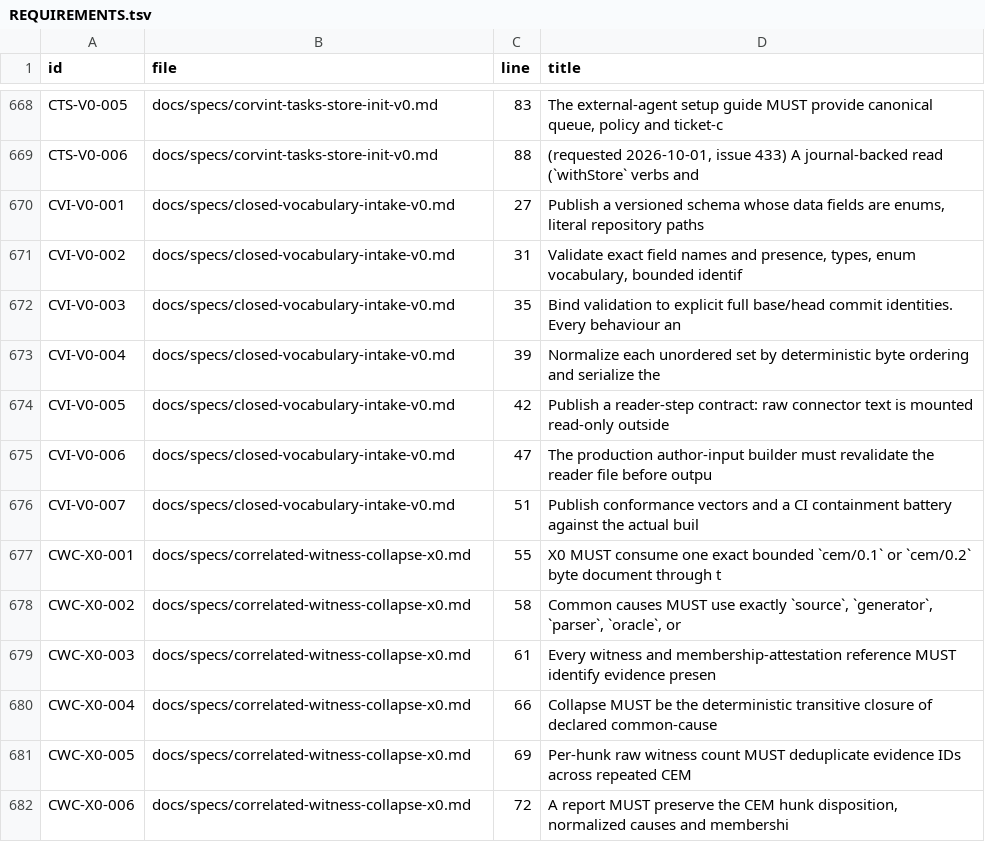
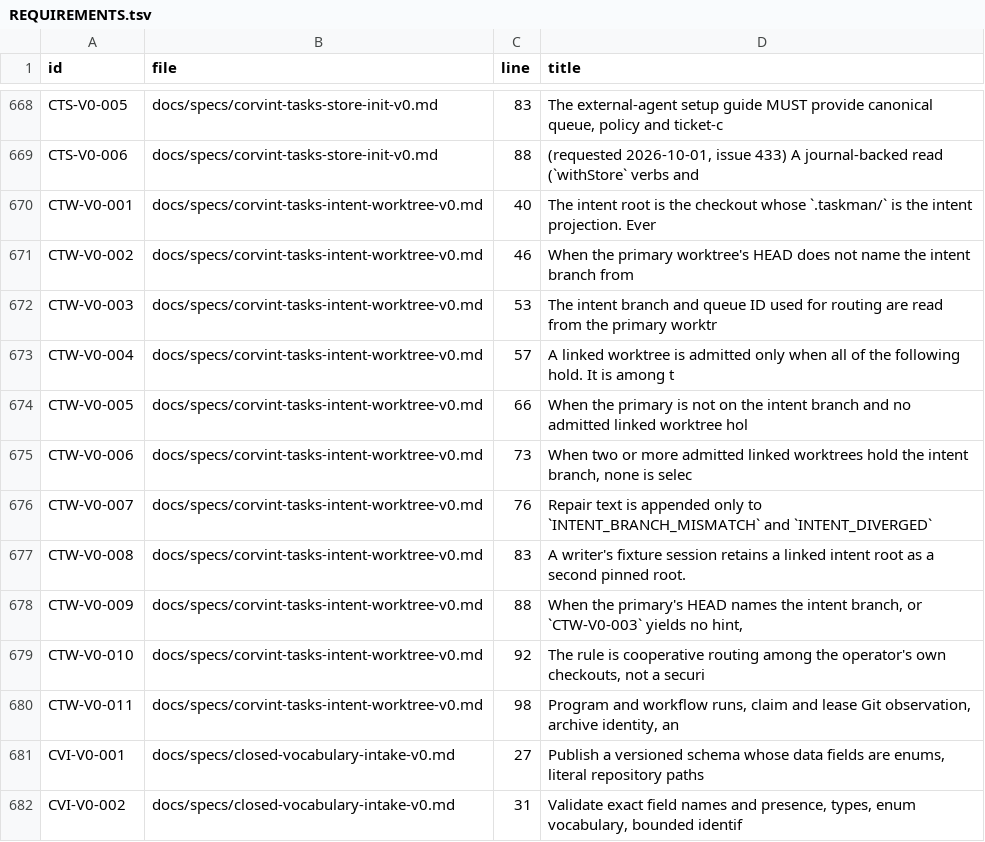
Before and after one commit to beamfall/corvint, a TSV file: docs/specs/REQUIREMENTS.tsv, drawn as a sheet; only a part is shown, gaps mark what is left out; the shorter side is filled out with more unchanged rows; the diff names each change by its address in the sheet, - before the commit and + after, or states it on an @@ line.

Commit message:
tasks: route intent writes through a linked intent worktree (V1-0325)
An agent on a feature branch can file a ticket without switching the
primary checkout. When the primary's HEAD is not on the intent branch
and exactly one admitted linked worktree holds it, that worktree's
.taskman becomes the intent root; identity, journal and lock stay on
the primary. Missing, stale, dirty and ambiguous intent worktrees keep
today's refusal codes and gain an exact repair command. Behavior from
the intent-branch checkout is unchanged.

Spec: docs/specs/corvint-tasks-intent-worktree-v0.md (CTW-V0-001..011),
proposed for owner acceptance; build log 2026-10-04-v1-0325.

```diff
--- a/docs/specs/REQUIREMENTS.tsv
+++ b/docs/specs/REQUIREMENTS.tsv
+row 670: CTW-V0-001 | docs/specs/corvint-tasks-intent-worktree-v0.md | 40 | The intent root is the checkout whose `.taskman/` is the intent projection. Ever
+row 671: CTW-V0-002 | docs/specs/corvint-tasks-intent-worktree-v0.md | 46 | When the primary worktree's HEAD does not name the intent branch from
+row 672: CTW-V0-003 | docs/specs/corvint-tasks-intent-worktree-v0.md | 53 | The intent branch and queue ID used for routing are read from the primary worktr
+row 673: CTW-V0-004 | docs/specs/corvint-tasks-intent-worktree-v0.md | 57 | A linked worktree is admitted only when all of the following hold. It is among t
+row 674: CTW-V0-005 | docs/specs/corvint-tasks-intent-worktree-v0.md | 66 | When the primary is not on the intent branch and no admitted linked worktree hol
+row 675: CTW-V0-006 | docs/specs/corvint-tasks-intent-worktree-v0.md | 73 | When two or more admitted linked worktrees hold the intent branch, none is selec
+row 676: CTW-V0-007 | docs/specs/corvint-tasks-intent-worktree-v0.md | 76 | Repair text is appended only to `INTENT_BRANCH_MISMATCH` and `INTENT_DIVERGED`
+row 677: CTW-V0-008 | docs/specs/corvint-tasks-intent-worktree-v0.md | 83 | A writer's fixture session retains a linked intent root as a second pinned root.
+row 678: CTW-V0-009 | docs/specs/corvint-tasks-intent-worktree-v0.md | 88 | When the primary's HEAD names the intent branch, or `CTW-V0-003` yields no hint,
+row 679: CTW-V0-010 | docs/specs/corvint-tasks-intent-worktree-v0.md | 92 | The rule is cooperative routing among the operator's own checkouts, not a securi
+row 680: CTW-V0-011 | docs/specs/corvint-tasks-intent-worktree-v0.md | 98 | Program and workflow runs, claim and lease Git observation, archive identity, an
```
Also changed, not shown: 31 other files.
